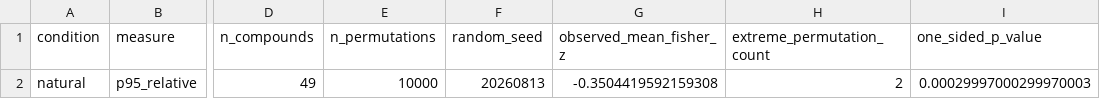
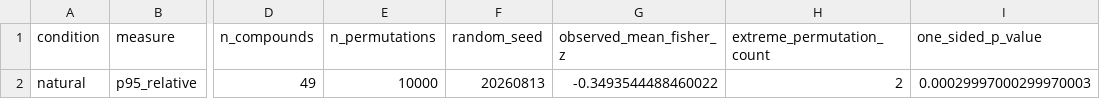
Before and after one commit to trishasalas/available-but-unreachable, a CSV file: results/analysis/effective_binding_aggregate_permutation_natural.csv, drawn as a sheet; only a part is shown, gaps mark what is left out; the diff names each change by its address in the sheet, - before the commit and + after, or states it on an @@ line.

```diff
--- a/results/analysis/effective_binding_aggregate_permutation_natural.csv
+++ b/results/analysis/effective_binding_aggregate_permutation_natural.csv
-G2 (observed_mean_fisher_z): -0.3504419592159308
+G2 (observed_mean_fisher_z): -0.3493544488460022
```
Also changed, not shown: results/analysis/effective_binding_aggregate_permutation_uniform.csv, results/analysis/effective_binding_compound_summary_natural.csv, 52 other files.
